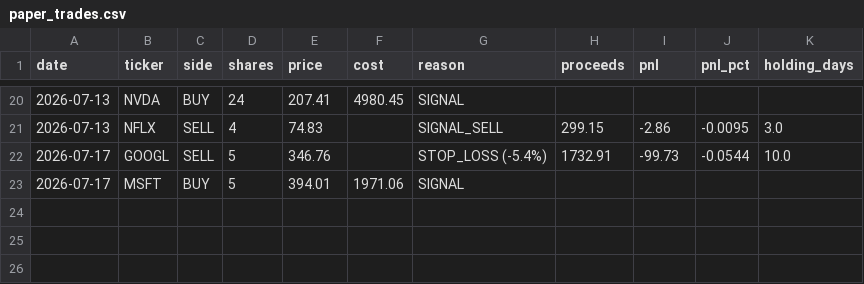
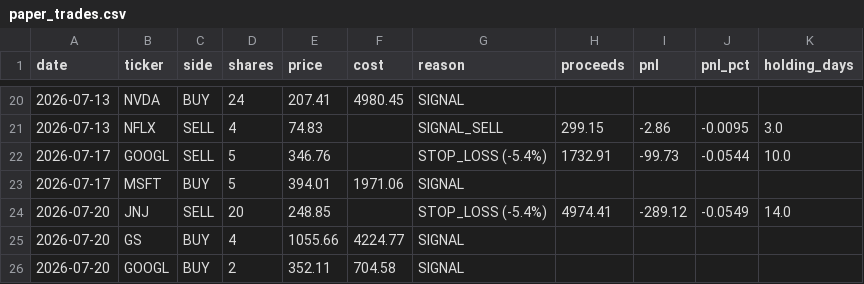
Before and after one commit to TonyTCFu/quant-us-trading, a CSV file: outputs/paper_trades.csv, drawn as a sheet; only a part is shown, gaps mark what is left out.

Commit message:
Data 2026-07-20

```diff
--- a/outputs/paper_trades.csv
+++ b/outputs/paper_trades.csv
@@ -23 +23,4 @@ date,ticker,side,shares,price,cost,reason,proceeds,pnl,pnl_pct,holding_days
 2026-07-17,MSFT,BUY,5,394.01,1971.06,SIGNAL,,,,
+2026-07-20,JNJ,SELL,20,248.85,,STOP_LOSS (-5.4%),4974.41,-289.12,-0.0549,14.0
+2026-07-20,GS,BUY,4,1055.66,4224.77,SIGNAL,,,,
+2026-07-20,GOOGL,BUY,2,352.11,704.58,SIGNAL,,,,
```
Also changed, not shown: outputs/paper_equity.csv, 1 other file.
